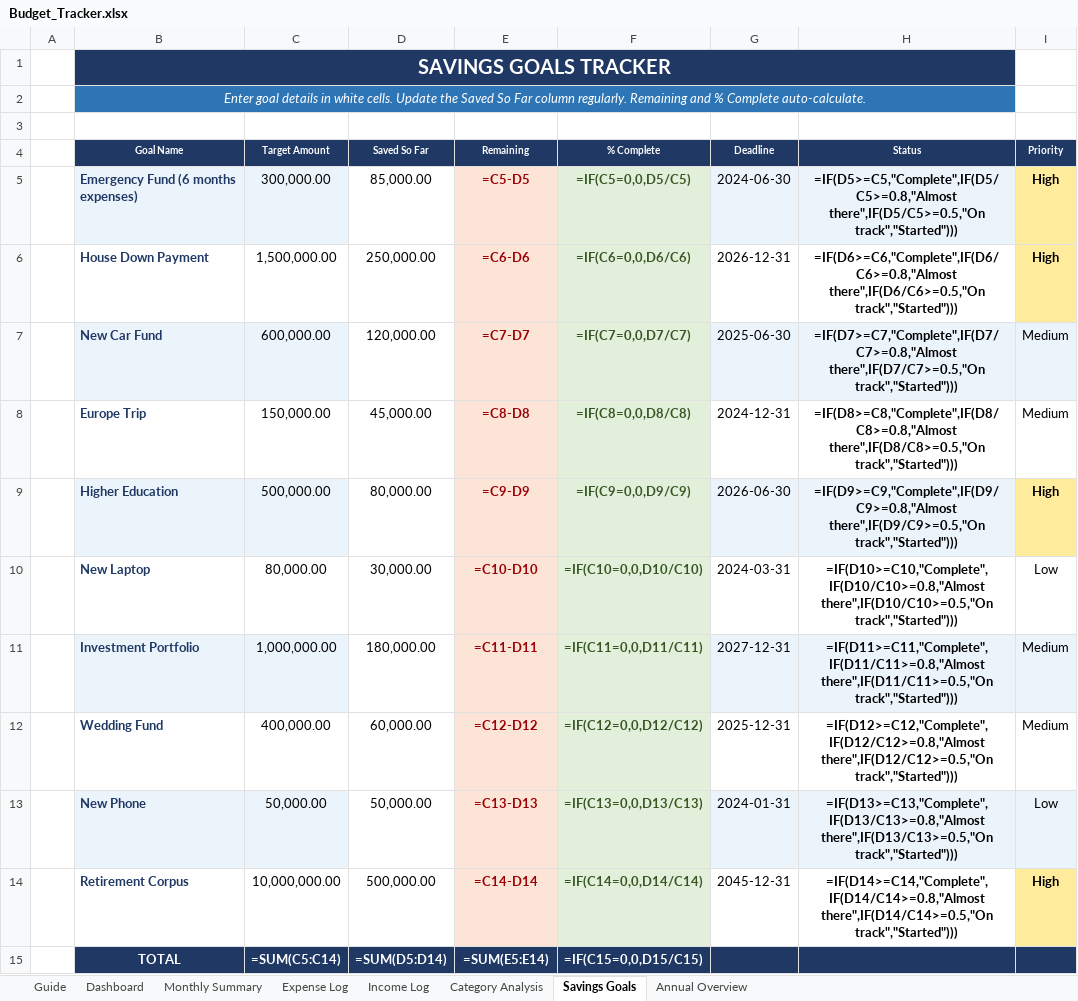
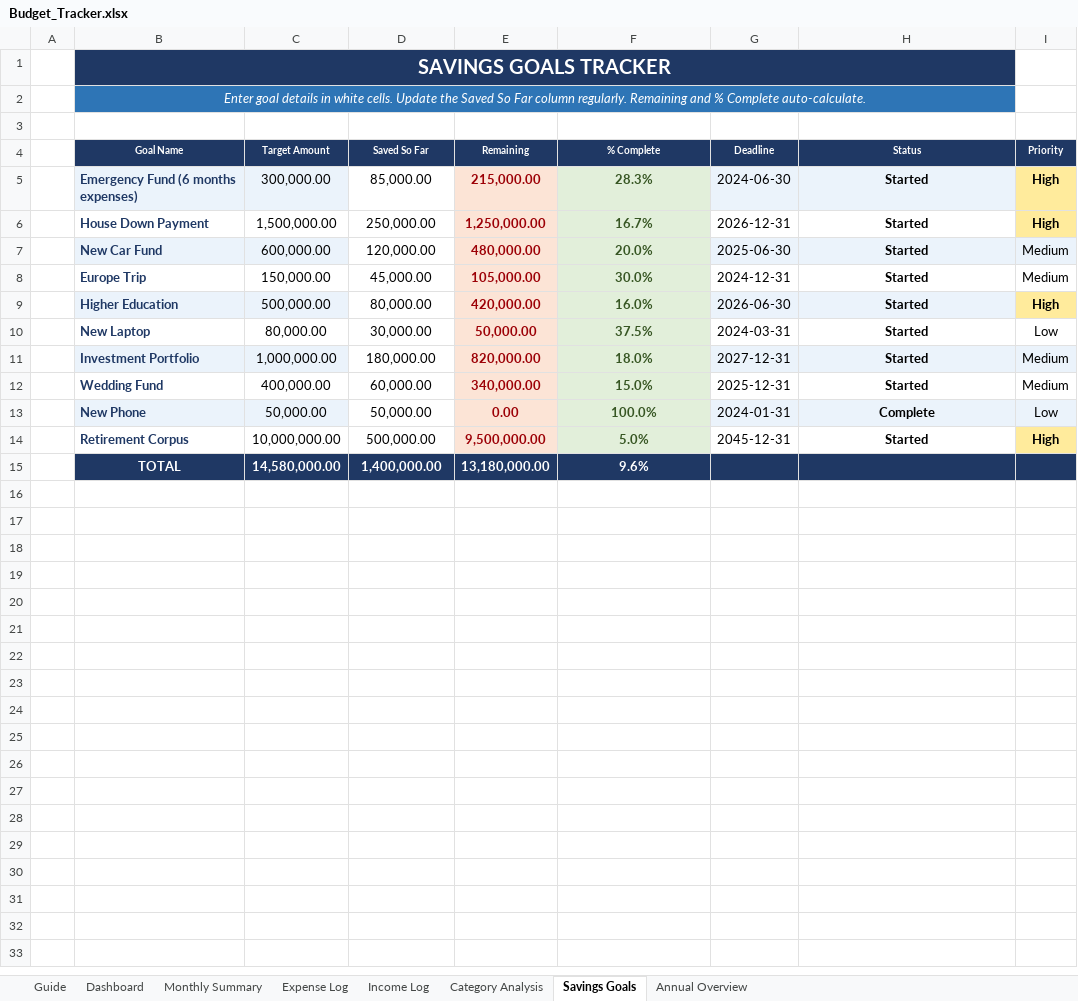
Before and after one commit to aarthir05/vit-report, an Excel workbook: Budget_Tracker.xlsx, sheet Savings Goals, drawn as a sheet; values as stored, in another font and other column widths than the file's, no borders; formulas without a stored value are shown as written; the diff names each change by its address in the sheet, - before the commit and + after, or states it on an @@ line.

Commit message:
Update budget tracker with auto-calculating SUMIFS

```diff
--- a/Budget_Tracker.xlsx (sheet Savings Goals)
+++ b/Budget_Tracker.xlsx (sheet Savings Goals)
-E5 (Remaining): =C5-D5
+E5 (Remaining): 215,000.00
-F5 (% Complete): =IF(C5=0,0,D5/C5)
+F5 (% Complete): 28.3%
-H5 (Status): =IF(D5>=C5,"Complete",IF(D5/C5>=0.8,"Almost there",IF(D5/C5>=0.5,"On track","Started")))
+H5 (Status): Started
-E6 (Remaining): =C6-D6
+E6 (Remaining): 1,250,000.00
-F6 (% Complete): =IF(C6=0,0,D6/C6)
+F6 (% Complete): 16.7%
-H6 (Status): =IF(D6>=C6,"Complete",IF(D6/C6>=0.8,"Almost there",IF(D6/C6>=0.5,"On track","Started")))
+H6 (Status): Started
-E7 (Remaining): =C7-D7
+E7 (Remaining): 480,000.00
-F7 (% Complete): =IF(C7=0,0,D7/C7)
+F7 (% Complete): 20.0%
-H7 (Status): =IF(D7>=C7,"Complete",IF(D7/C7>=0.8,"Almost there",IF(D7/C7>=0.5,"On track","Started")))
+H7 (Status): Started
-E8 (Remaining): =C8-D8
+E8 (Remaining): 105,000.00
-F8 (% Complete): =IF(C8=0,0,D8/C8)
+F8 (% Complete): 30.0%
-H8 (Status): =IF(D8>=C8,"Complete",IF(D8/C8>=0.8,"Almost there",IF(D8/C8>=0.5,"On track","Started")))
+H8 (Status): Started
-E9 (Remaining): =C9-D9
+E9 (Remaining): 420,000.00
-F9 (% Complete): =IF(C9=0,0,D9/C9)
+F9 (% Complete): 16.0%
-H9 (Status): =IF(D9>=C9,"Complete",IF(D9/C9>=0.8,"Almost there",IF(D9/C9>=0.5,"On track","Started")))
+H9 (Status): Started
-E10 (Remaining): =C10-D10
+E10 (Remaining): 50,000.00
-F10 (% Complete): =IF(C10=0,0,D10/C10)
+F10 (% Complete): 37.5%
-H10 (Status): =IF(D10>=C10,"Complete",IF(D10/C10>=0.8,"Almost there",IF(D10/C10>=0.5,"On track","Started")))
+H10 (Status): Started
-E11 (Remaining): =C11-D11
+E11 (Remaining): 820,000.00
-F11 (% Complete): =IF(C11=0,0,D11/C11)
+F11 (% Complete): 18.0%
-H11 (Status): =IF(D11>=C11,"Complete",IF(D11/C11>=0.8,"Almost there",IF(D11/C11>=0.5,"On track","Started")))
+H11 (Status): Started
-E12 (Remaining): =C12-D12
+E12 (Remaining): 340,000.00
-F12 (% Complete): =IF(C12=0,0,D12/C12)
+F12 (% Complete): 15.0%
-H12 (Status): =IF(D12>=C12,"Complete",IF(D12/C12>=0.8,"Almost there",IF(D12/C12>=0.5,"On track","Started")))
+H12 (Status): Started
-E13 (Remaining): =C13-D13
+E13 (Remaining): 0.00
-F13 (% Complete): =IF(C13=0,0,D13/C13)
+F13 (% Complete): 100.0%
-H13 (Status): =IF(D13>=C13,"Complete",IF(D13/C13>=0.8,"Almost there",IF(D13/C13>=0.5,"On track","Started")))
+H13 (Status): Complete
-E14 (Remaining): =C14-D14
+E14 (Remaining): 9,500,000.00
-F14 (% Complete): =IF(C14=0,0,D14/C14)
+F14 (% Complete): 5.0%
-H14 (Status): =IF(D14>=C14,"Complete",IF(D14/C14>=0.8,"Almost there",IF(D14/C14>=0.5,"On track","Started")))
+H14 (Status): Started
-C15 (Target Amount): =SUM(C5:C14)
+C15 (Target Amount): 14,580,000.00
-D15 (Saved So Far): =SUM(D5:D14)
+D15 (Saved So Far): 1,400,000.00
-E15 (Remaining): =SUM(E5:E14)
+E15 (Remaining): 13,180,000.00
-F15 (% Complete): =IF(C15=0,0,D15/C15)
+F15 (% Complete): 9.6%
```
Also changed, not shown: sheet Monthly Summary, sheet Annual Overview, sheet Dashboard, sheet Category Analysis, sheet Income Log, sheet Expense Log, charts or pictures, 1 other file.
